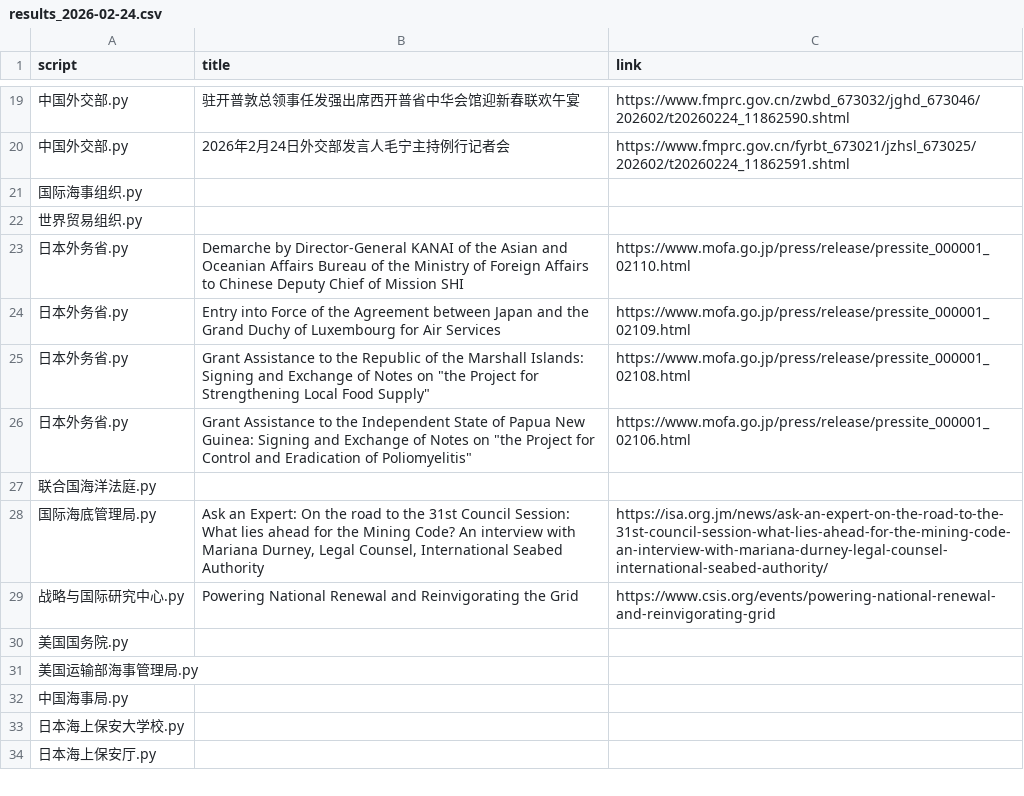
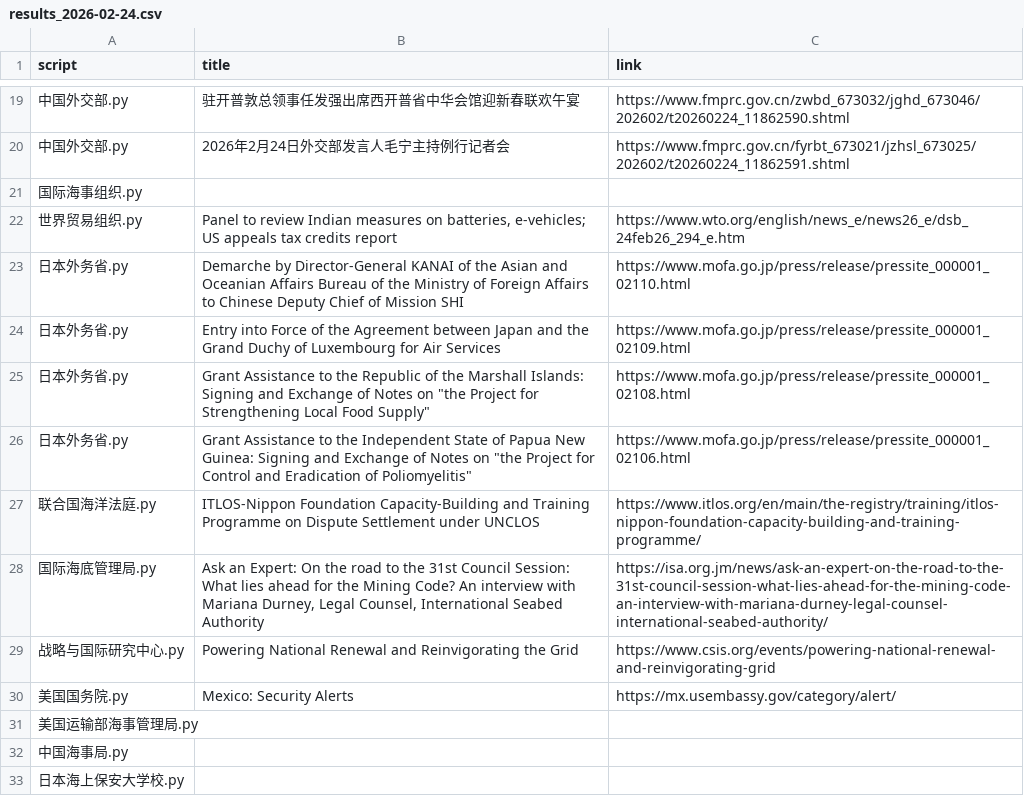
Before and after one commit to KACSH9/---, a CSV file: results_2026-02-24.csv, drawn as a sheet; only a part is shown, gaps mark what is left out; the shorter side is filled out with more unchanged rows.

```diff
--- a/results_2026-02-24.csv
+++ b/results_2026-02-24.csv
@@ -21,3 +21,3 @@ script,title,link
 国际海事组织.py,,
-世界贸易组织.py,,
+世界贸易组织.py,"Panel to review Indian measures on batteries, e-vehicles; US appeals tax credits report",https://www.wto.org/english/news_e/news26_e/dsb_24feb26_294_e.htm
 日本外务省.py,Demarche by Director-General KANAI of the Asian and Oceanian Affairs Bureau of the Ministry of Foreign Affairs to Chinese Deputy Chief of Mission SHI,https://www.mofa.go.jp/press/release/pressite_000001_02110.html
@@ -26,6 +26,6 @@ script,title,link
 日本外务省.py,"Grant Assistance to the Independent State of Papua New Guinea: Signing and Exchange of Notes on ""the Project for Control and Eradication of Poliomyelitis""",https://www.mofa.go.jp/press/release/pressite_000001_02106.html
-联合国海洋法庭.py,,
+联合国海洋法庭.py,ITLOS-Nippon Foundation Capacity-Building and Training Programme on Dispute Settlement under UNCLOS,https://www.itlos.org/en/main/the-registry/training/itlos-nippon-foundation-capacity-building-and-training-programme/
 国际海底管理局.py,"Ask an Expert: On the road to the 31st Council Session: What lies ahead for the Mining Code? An interview with Mariana Durney, Legal Counsel, International Seabed Authority",https://isa.org.jm/news/ask-an-expert-on-the-road-to-the-31st-council-session-what-lies-ahead-for-the-mining-code-an-interview-with-mariana-durney-legal-counsel-international-seabed-authority/
 战略与国际研究中心.py,Powering National Renewal and Reinvigorating the Grid,https://www.csis.org/events/powering-national-renewal-and-reinvigorating-grid
-美国国务院.py,,
+美国国务院.py,Mexico: Security Alerts,https://mx.usembassy.gov/category/alert/
 美国运输部海事管理局.py,,
```
